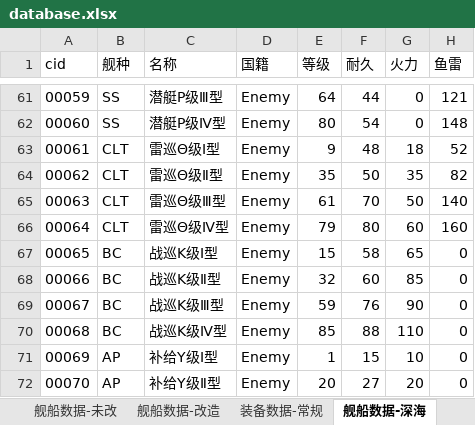
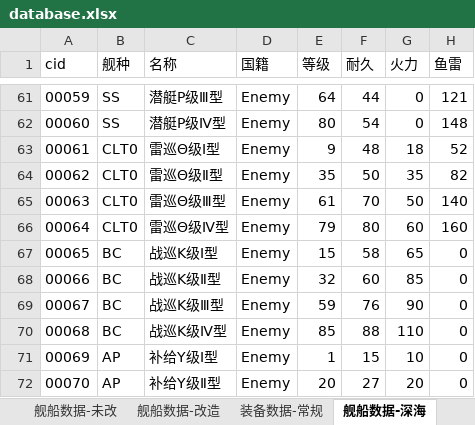
Before and after one commit to YinHeYuanZheng/WSGR_simulation, an Excel workbook: depend/ship/database.xlsx, sheet 舰船数据-深海, drawn as a sheet; only a part is shown, gaps mark what is left out; values as stored, in another font and other column widths than the file's, no borders; the diff names each change by its address in the sheet, - before the commit and + after, or states it on an @@ line.

Commit message:
深海船型功能调整

```diff
--- a/depend/ship/database.xlsx (sheet 舰船数据-深海)
+++ b/depend/ship/database.xlsx (sheet 舰船数据-深海)
-B63:B66 (舰种): CLT
+B63:B66 (舰种): CLT0
```
